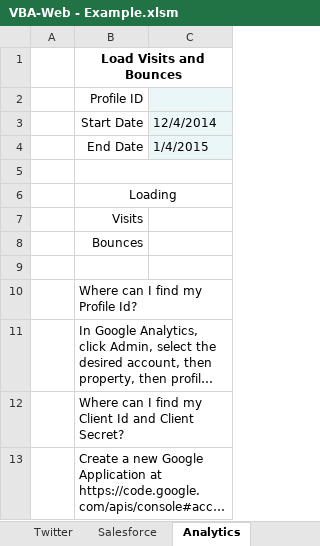
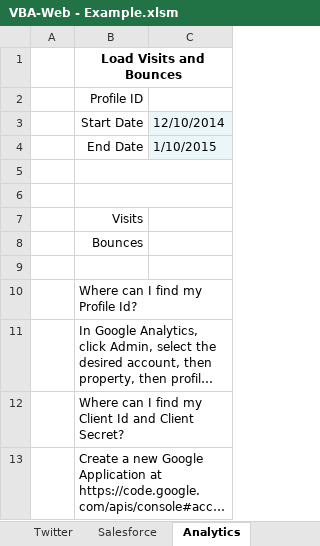
Before and after one commit to VBA-tools/VBA-Web, an Excel workbook: examples/VBA-Web - Example.xlsm, sheet Analytics, drawn as a sheet; long unchanged cells end in …; values as stored, in another font and other column widths than the file's, no borders; charts and pictures not drawn; the diff names each change by its address in the sheet, - before the commit and + after, or states it on an @@ line.

```diff
--- a/examples/VBA-Web - Example.xlsm (sheet Analytics)
+++ b/examples/VBA-Web - Example.xlsm (sheet Analytics)
-C2 fill: #EBF6F9
+C2 fill: none
-C3: 12/4/2014
+C3: 12/10/2014
-C4: 1/4/2015
+C4: 1/10/2015
-B6: Loading
+B6: (empty)
```
Also changed, not shown: sheet Salesforce, sheet Maps, charts or pictures, specs/VBA-Web - Specs.xlsm, 12 other files.
